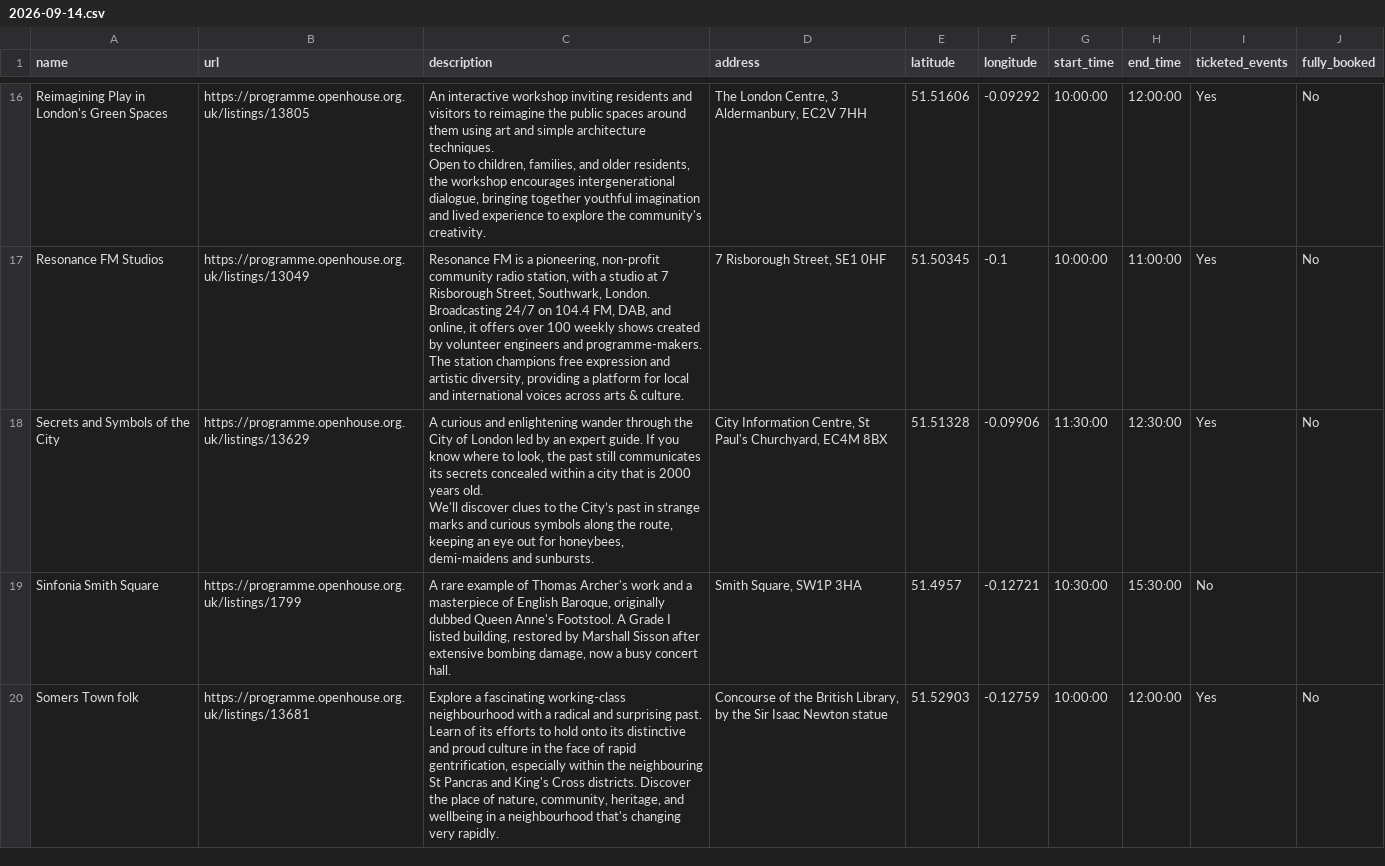
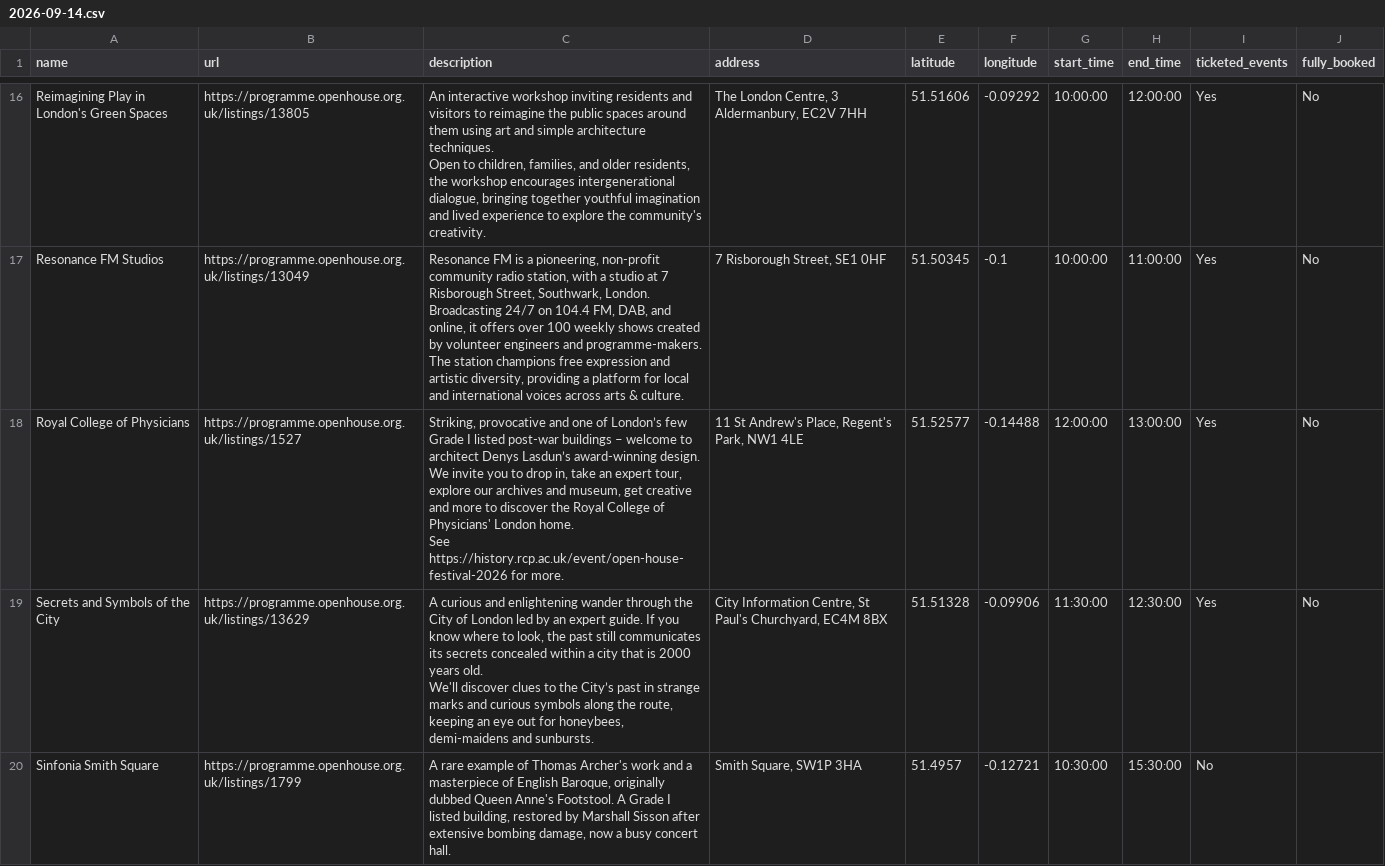
Before and after one commit to infrastructureclub/open-house-london-data, a CSV file: csv/2026/2026-09-14.csv, drawn as a sheet; only a part is shown, gaps mark what is left out; the shorter side is filled out with more unchanged rows.

Commit message:
Automatic OH London data update

```diff
--- a/csv/2026/2026-09-14.csv
+++ b/csv/2026/2026-09-14.csv
@@ -21,2 +21,5 @@ Open to children, families, and older residents, the workshop encourages interge
 Resonance FM Studios,https://programme.openhouse.org.uk/listings/13049,"Resonance FM is a pioneering, non-profit community radio station, with a studio at 7 Risborough Street, Southwark, London. Broadcasting 24/7 on 104.4 FM, DAB, and online, it offers over 100 weekly shows created by volunteer engineers and programme-makers. The station champions free expression and artistic diversity, providing a platform for local and international voices across arts & culture.","7 Risborough Street, SE1 0HF",51.50345,-0.1,10:00:00,11:00:00,Yes,No
+Royal College of Physicians,https://programme.openhouse.org.uk/listings/1527,"Striking, provocative and one of London’s few Grade I listed post-war buildings – welcome to architect Denys Lasdun’s award-winning design. We invite you to drop in, take an expert tour, explore our archives and museum, get creative and more to discover the Royal College of Physicians' London home.
+
+See https://history.rcp.ac.uk/event/open-house-festival-2026 for more.","11 St Andrew's Place, Regent's Park, NW1 4LE",51.52577,-0.14488,12:00:00,13:00:00,Yes,No
 Secrets and Symbols of the City,https://programme.openhouse.org.uk/listings/13629,"A curious and enlightening wander through the City of London led by an expert guide. If you know where to look, the past still communicates its secrets concealed within a city that is 2000 years old.
```
Also changed, not shown: csv/2026/2026-09-12.csv, csv/2026/2026-09-13.csv, 25 other files.
